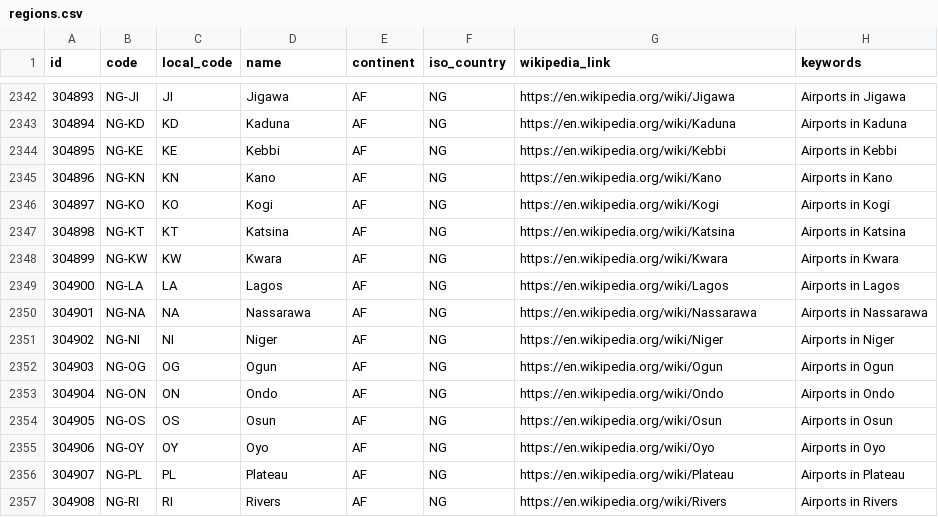
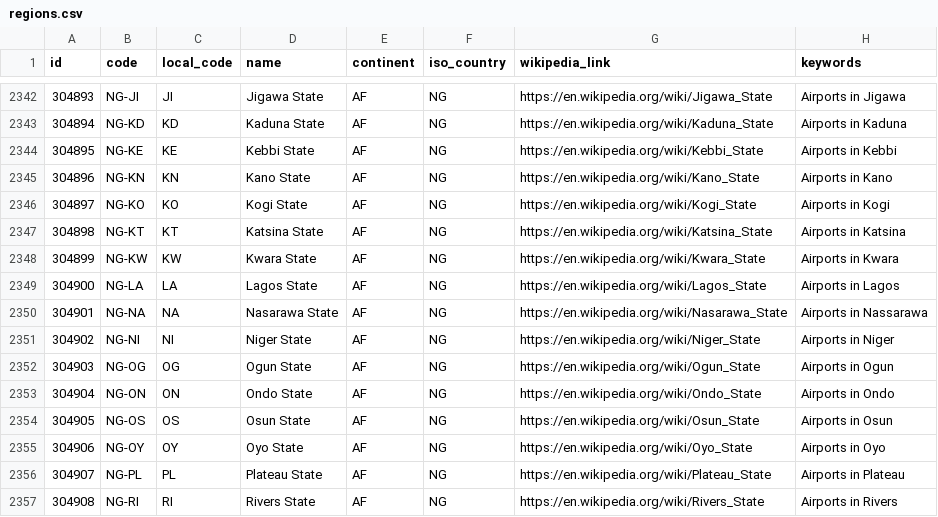
Before and after one commit to davidmegginson/ourairports-data, a CSV file: regions.csv, drawn as a sheet; only a part is shown, gaps mark what is left out; the diff covers the shown part only.

```diff
--- a/regions.csv
+++ b/regions.csv
@@ -2342,16 +2342,16 @@
-304893,"NG-JI","JI","Jigawa","AF","NG","https://en.wikipedia.org/wiki/Jigawa","Airports in Jigawa"
-304894,"NG-KD","KD","Kaduna","AF","NG","https://en.wikipedia.org/wiki/Kaduna","Airports in Kaduna"
-304895,"NG-KE","KE","Kebbi","AF","NG","https://en.wikipedia.org/wiki/Kebbi","Airports in Kebbi"
-304896,"NG-KN","KN","Kano","AF","NG","https://en.wikipedia.org/wiki/Kano","Airports in Kano"
-304897,"NG-KO","KO","Kogi","AF","NG","https://en.wikipedia.org/wiki/Kogi","Airports in Kogi"
-304898,"NG-KT","KT","Katsina","AF","NG","https://en.wikipedia.org/wiki/Katsina","Airports in Katsina"
-304899,"NG-KW","KW","Kwara","AF","NG","https://en.wikipedia.org/wiki/Kwara","Airports in Kwara"
-304900,"NG-LA","LA","Lagos","AF","NG","https://en.wikipedia.org/wiki/Lagos","Airports in Lagos"
-304901,"NG-NA","NA","Nassarawa","AF","NG","https://en.wikipedia.org/wiki/Nassarawa","Airports in Nassarawa"
-304902,"NG-NI","NI","Niger","AF","NG","https://en.wikipedia.org/wiki/Niger","Airports in Niger"
-304903,"NG-OG","OG","Ogun","AF","NG","https://en.wikipedia.org/wiki/Ogun","Airports in Ogun"
-304904,"NG-ON","ON","Ondo","AF","NG","https://en.wikipedia.org/wiki/Ondo","Airports in Ondo"
-304905,"NG-OS","OS","Osun","AF","NG","https://en.wikipedia.org/wiki/Osun","Airports in Osun"
-304906,"NG-OY","OY","Oyo","AF","NG","https://en.wikipedia.org/wiki/Oyo","Airports in Oyo"
-304907,"NG-PL","PL","Plateau","AF","NG","https://en.wikipedia.org/wiki/Plateau","Airports in Plateau"
-304908,"NG-RI","RI","Rivers","AF","NG","https://en.wikipedia.org/wiki/Rivers","Airports in Rivers"
+304893,"NG-JI","JI","Jigawa State","AF","NG","https://en.wikipedia.org/wiki/Jigawa_State","Airports in Jigawa"
+304894,"NG-KD","KD","Kaduna State","AF","NG","https://en.wikipedia.org/wiki/Kaduna_State","Airports in Kaduna"
+304895,"NG-KE","KE","Kebbi State","AF","NG","https://en.wikipedia.org/wiki/Kebbi_State","Airports in Kebbi"
+304896,"NG-KN","KN","Kano State","AF","NG","https://en.wikipedia.org/wiki/Kano_State","Airports in Kano"
+304897,"NG-KO","KO","Kogi State","AF","NG","https://en.wikipedia.org/wiki/Kogi_State","Airports in Kogi"
+304898,"NG-KT","KT","Katsina State","AF","NG","https://en.wikipedia.org/wiki/Katsina_State","Airports in Katsina"
+304899,"NG-KW","KW","Kwara State","AF","NG","https://en.wikipedia.org/wiki/Kwara_State","Airports in Kwara"
+304900,"NG-LA","LA","Lagos State","AF","NG","https://en.wikipedia.org/wiki/Lagos_State","Airports in Lagos"
+304901,"NG-NA","NA","Nasarawa State","AF","NG","https://en.wikipedia.org/wiki/Nasarawa_State","Airports in Nassarawa"
+304902,"NG-NI","NI","Niger State","AF","NG","https://en.wikipedia.org/wiki/Niger_State","Airports in Niger"
+304903,"NG-OG","OG","Ogun State","AF","NG","https://en.wikipedia.org/wiki/Ogun_State","Airports in Ogun"
+304904,"NG-ON","ON","Ondo State","AF","NG","https://en.wikipedia.org/wiki/Ondo_State","Airports in Ondo"
+304905,"NG-OS","OS","Osun State","AF","NG","https://en.wikipedia.org/wiki/Osun_State","Airports in Osun"
+304906,"NG-OY","OY","Oyo State","AF","NG","https://en.wikipedia.org/wiki/Oyo_State","Airports in Oyo"
+304907,"NG-PL","PL","Plateau State","AF","NG","https://en.wikipedia.org/wiki/Plateau_State","Airports in Plateau"
+304908,"NG-RI","RI","Rivers State","AF","NG","https://en.wikipedia.org/wiki/Rivers_State","Airports in Rivers"
```
Also changed, not shown: 40 edited cells elsewhere in this file, 1 other file.
